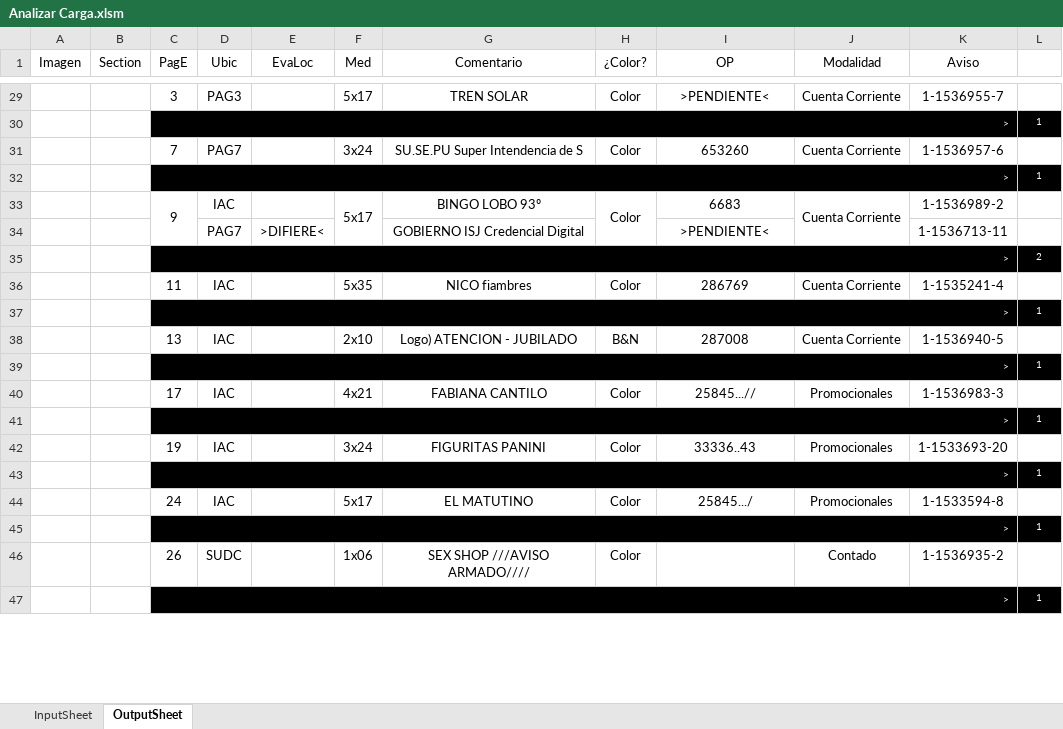
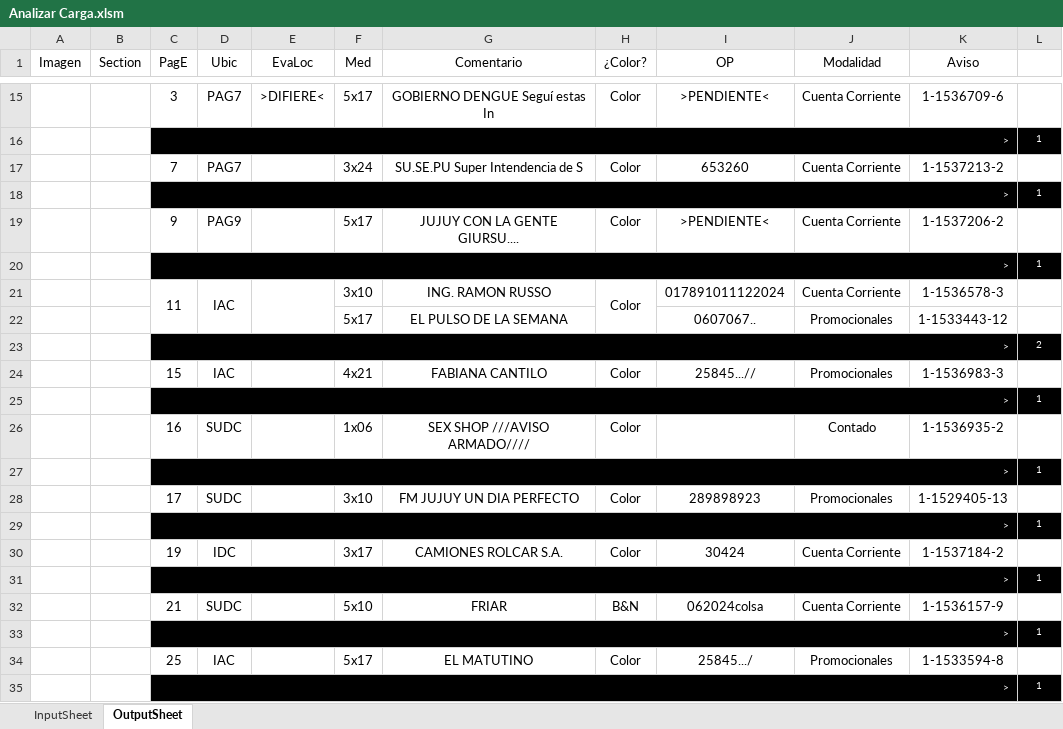
Before and after one commit to zherar7ordoya/XLS, an Excel workbook: Analizar Carga.xlsm, sheet OutputSheet, drawn as a sheet; only a part is shown, gaps mark what is left out; values as stored, in another font and other column widths than the file's, no borders; conditional formats not drawn; removed rows and columns are numbered as before the commit, all else as after; the diff covers the shown part only; the diff names each change by its address in the sheet, - before the commit and + after, or states it on an @@ line.

```diff
--- a/Analizar Carga.xlsm (sheet OutputSheet)
+++ b/Analizar Carga.xlsm (sheet OutputSheet)
-D15 (Ubic): PAG3
+D15 (Ubic): PAG7
-E15 (EvaLoc): (empty)
+E15 (EvaLoc): >DIFIERE<
-G15 (Comentario): TREN SOLAR
+G15 (Comentario): GOBIERNO DENGUE Seguí estas In
-K15 (Aviso): 1-1536955-7
+K15 (Aviso): 1-1536709-6
-K17 (Aviso): 1-1536957-6
+K17 (Aviso): 1-1537213-2
-C33:C34 merged
-D19 (Ubic): IAC
+D19 (Ubic): PAG9
-F33:F34 merged
-G19 (Comentario): BINGO LOBO 93º
+G19 (Comentario): JUJUY CON LA GENTE GIURSU....
-H33:H34 merged
-I19 (OP): 6683
+I19 (OP): >PENDIENTE<
-J33:J34 merged
-K19 (Aviso): 1-1536989-2
+K19 (Aviso): 1-1537206-2
-row 34:  |  |  | PAG7 | >DIFIERE< |  | GOBIERNO ISJ Credencial Digital |  | >PENDIENTE< |  | 1-1536713-11 | 1
@@ row 17 moved to row 20: > @@
+row 21:  |  | 11 | IAC |  | 3x10 | ING. RAMON RUSSO | Color | 017891011122024 | Cuenta Corriente | 1-1536578-3 | 1
+row 22:  |  |  |  |  | 5x17 | EL PULSO DE LA SEMANA |  | 0607067.. | Promocionales | 1-1533443-12 | 1
-row 36:  |  | 11 | IAC |  | 5x35 | NICO fiambres | Color | 286769 | Cuenta Corriente | 1-1535241-4 | 1
+row 24:  |  | 15 | IAC |  | 4x21 | FABIANA CANTILO | Color | 25845...// | Promocionales | 1-1536983-3 | 1
-row 38:  |  | 13 | IAC |  | 2x10 | Logo) ATENCION - JUBILADO | B&N | 287008 | Cuenta Corriente | 1-1536940-5 | 1
+row 26:  |  | 16 | SUDC |  | 1x06 | SEX SHOP ///AVISO ARMADO//// | Color |  | Contado | 1-1536935-2 | 1
-D28 (Ubic): IAC
+D28 (Ubic): SUDC
-F28 (Med): 4x21
+F28 (Med): 3x10
-G28 (Comentario): FABIANA CANTILO
+G28 (Comentario): FM JUJUY UN DIA PERFECTO
-I28 (OP): 25845...//
+I28 (OP): 289898923
-K28 (Aviso): 1-1536983-3
+K28 (Aviso): 1-1529405-13
-row 42:  |  | 19 | IAC |  | 3x24 | FIGURITAS PANINI | Color | 33336..43 | Promocionales | 1-1533693-20 | 1
+row 30:  |  | 19 | IDC |  | 3x17 | CAMIONES ROLCAR S.A. | Color | 30424 | Cuenta Corriente | 1-1537184-2 | 1
-row 44:  |  | 24 | IAC |  | 5x17 | EL MATUTINO | Color | 25845.../ | Promocionales | 1-1533594-8 | 1
+row 32:  |  | 21 | SUDC |  | 5x10 | FRIAR | B&N | 062024colsa | Cuenta Corriente | 1-1536157-9 | 1
-row 46:  |  | 26 | SUDC |  | 1x06 | SEX SHOP ///AVISO ARMADO//// | Color |  | Contado | 1-1536935-2 | 1
+row 34:  |  | 25 | IAC |  | 5x17 | EL MATUTINO | Color | 25845.../ | Promocionales | 1-1533594-8 | 1
```
Also changed, not shown: 7 added rows, 25 removed rows, 2 moved rows, 7 edited cells and merged cells elsewhere in this sheet, hidden cells.
